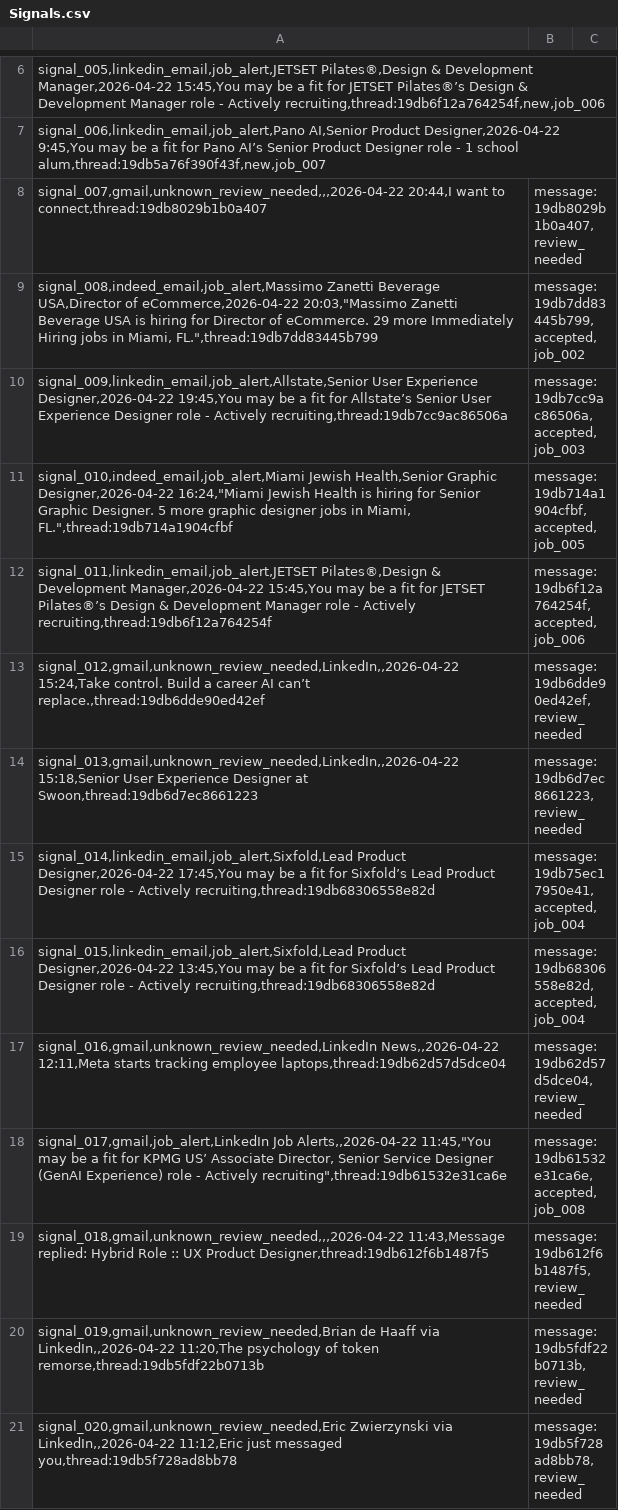
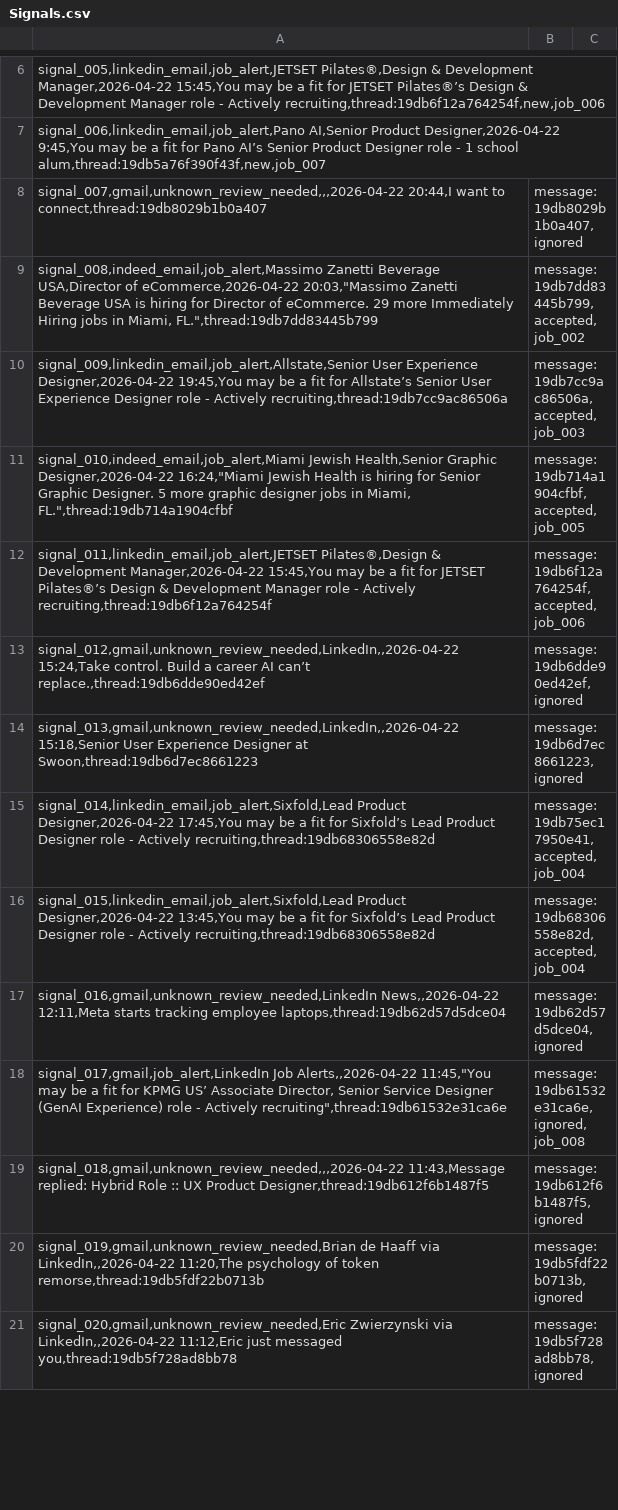
Before and after one commit to jonathonthomason/jt7-2, a CSV file: job-search-ui/data_mirror/Signals.csv, drawn as a sheet; only a part is shown, gaps mark what is left out; the diff covers the shown part only.

```diff
--- a/job-search-ui/data_mirror/Signals.csv
+++ b/job-search-ui/data_mirror/Signals.csv
@@ -7,3 +7,3 @@ signal_005,linkedin_email,job_alert,JETSET Pilates®,Design & Development Manage
 signal_006,linkedin_email,job_alert,Pano AI,Senior Product Designer,2026-04-22 9:45,You may be a fit for Pano AI’s Senior Product Designer role  - 1 school alum,thread:19db5a76f390f43f,new,job_007
-signal_007,gmail,unknown_review_needed,,,2026-04-22 20:44,I want to connect,thread:19db8029b1b0a407|message:19db8029b1b0a407,review_needed
+signal_007,gmail,unknown_review_needed,,,2026-04-22 20:44,I want to connect,thread:19db8029b1b0a407|message:19db8029b1b0a407,ignored
 signal_008,indeed_email,job_alert,Massimo Zanetti Beverage USA,Director of eCommerce,2026-04-22 20:03,"Massimo Zanetti Beverage USA is hiring for Director of eCommerce. 29 more Immediately Hiring jobs in Miami, FL.",thread:19db7dd83445b799|message:19db7dd83445b799,accepted,job_002
@@ -12,10 +12,10 @@ signal_010,indeed_email,job_alert,Miami Jewish Health,Senior Graphic Designer,20
 signal_011,linkedin_email,job_alert,JETSET Pilates®,Design & Development Manager,2026-04-22 15:45,You may be a fit for JETSET Pilates®’s Design & Development Manager role  - Actively recruiting,thread:19db6f12a764254f|message:19db6f12a764254f,accepted,job_006
-signal_012,gmail,unknown_review_needed,LinkedIn,,2026-04-22 15:24,Take control. Build a career AI can’t replace.,thread:19db6dde90ed42ef|message:19db6dde90ed42ef,review_needed
-signal_013,gmail,unknown_review_needed,LinkedIn,,2026-04-22 15:18,Senior User Experience Designer at Swoon,thread:19db6d7ec8661223|message:19db6d7ec8661223,review_needed
+signal_012,gmail,unknown_review_needed,LinkedIn,,2026-04-22 15:24,Take control. Build a career AI can’t replace.,thread:19db6dde90ed42ef|message:19db6dde90ed42ef,ignored
+signal_013,gmail,unknown_review_needed,LinkedIn,,2026-04-22 15:18,Senior User Experience Designer at Swoon,thread:19db6d7ec8661223|message:19db6d7ec8661223,ignored
 signal_014,linkedin_email,job_alert,Sixfold,Lead Product Designer,2026-04-22 17:45,You may be a fit for Sixfold’s Lead Product Designer role  - Actively recruiting,thread:19db68306558e82d|message:19db75ec17950e41,accepted,job_004
 signal_015,linkedin_email,job_alert,Sixfold,Lead Product Designer,2026-04-22 13:45,You may be a fit for Sixfold’s Lead Product Designer role  - Actively recruiting,thread:19db68306558e82d|message:19db68306558e82d,accepted,job_004
-signal_016,gmail,unknown_review_needed,LinkedIn News,,2026-04-22 12:11,Meta starts tracking employee laptops,thread:19db62d57d5dce04|message:19db62d57d5dce04,review_needed
-signal_017,gmail,job_alert,LinkedIn Job Alerts,,2026-04-22 11:45,"You may be a fit for KPMG US’ Associate Director, Senior Service Designer (GenAI Experience) role  - Actively recruiting",thread:19db61532e31ca6e|message:19db61532e31ca6e,accepted,job_008
-signal_018,gmail,unknown_review_needed,,,2026-04-22 11:43,Message replied: Hybrid Role :: UX Product Designer,thread:19db612f6b1487f5|message:19db612f6b1487f5,review_needed
-signal_019,gmail,unknown_review_needed,Brian de Haaff via LinkedIn,,2026-04-22 11:20,The psychology of token remorse,thread:19db5fdf22b0713b|message:19db5fdf22b0713b,review_needed
-signal_020,gmail,unknown_review_needed,Eric Zwierzynski via LinkedIn,,2026-04-22 11:12,Eric just messaged you,thread:19db5f728ad8bb78|message:19db5f728ad8bb78,review_needed
+signal_016,gmail,unknown_review_needed,LinkedIn News,,2026-04-22 12:11,Meta starts tracking employee laptops,thread:19db62d57d5dce04|message:19db62d57d5dce04,ignored
+signal_017,gmail,job_alert,LinkedIn Job Alerts,,2026-04-22 11:45,"You may be a fit for KPMG US’ Associate Director, Senior Service Designer (GenAI Experience) role  - Actively recruiting",thread:19db61532e31ca6e|message:19db61532e31ca6e,ignored,job_008
+signal_018,gmail,unknown_review_needed,,,2026-04-22 11:43,Message replied: Hybrid Role :: UX Product Designer,thread:19db612f6b1487f5|message:19db612f6b1487f5,ignored
+signal_019,gmail,unknown_review_needed,Brian de Haaff via LinkedIn,,2026-04-22 11:20,The psychology of token remorse,thread:19db5fdf22b0713b|message:19db5fdf22b0713b,ignored
+signal_020,gmail,unknown_review_needed,Eric Zwierzynski via LinkedIn,,2026-04-22 11:12,Eric just messaged you,thread:19db5f728ad8bb78|message:19db5f728ad8bb78,ignored
```
Also changed, not shown: 14 edited cells elsewhere in this file, job-search-ui/data_mirror/Actions.csv, job-search-ui/data_mirror/TaskRuns.csv, 8 other files.
